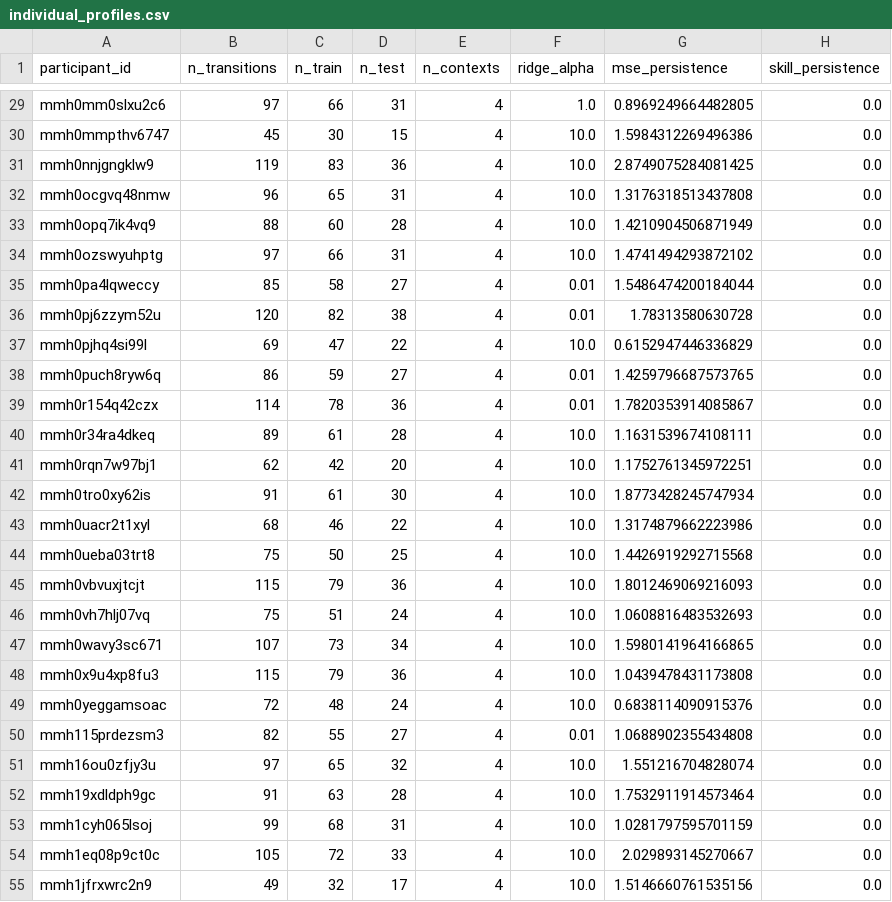
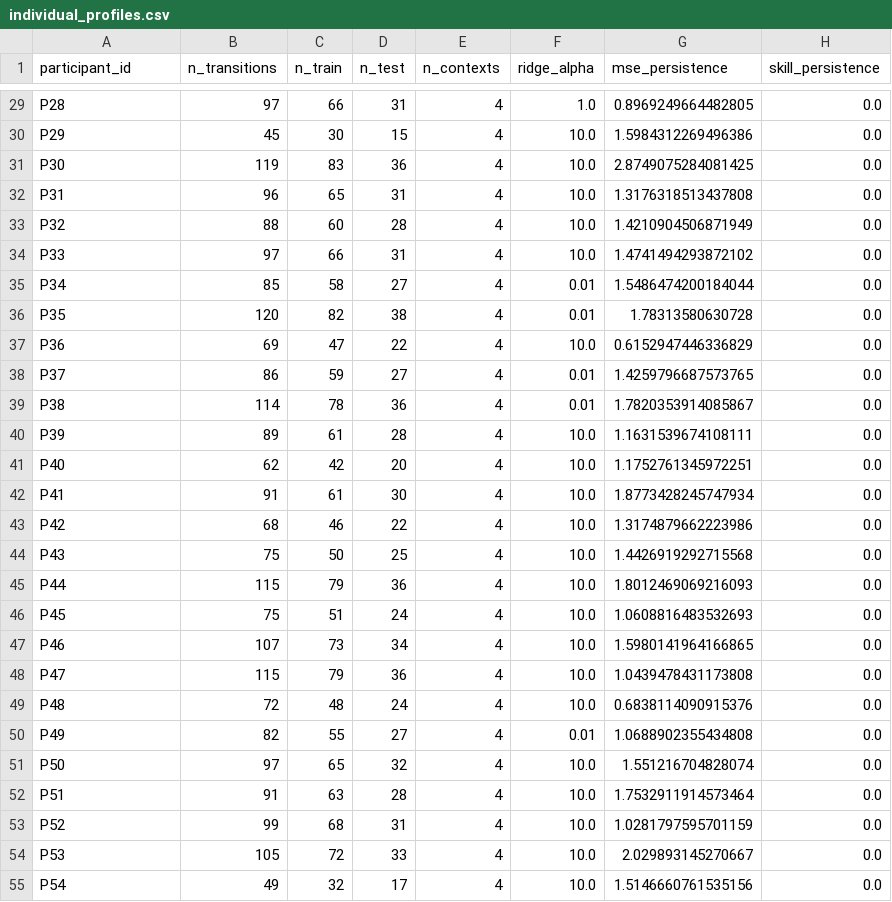
Before and after one commit to david-j-cox/eigenvectors-and-eigenvalues, a CSV file: reanalysis/outputs/individual_profiles.csv, drawn as a sheet; only a part is shown, gaps mark what is left out; the diff covers the shown part only; the diff names each change by its address in the sheet, - before the commit and + after, or states it on an @@ line.

```diff
--- a/reanalysis/outputs/individual_profiles.csv
+++ b/reanalysis/outputs/individual_profiles.csv
-A29 (participant_id): mmh0mm0slxu2c6
+A29 (participant_id): P28
-A30 (participant_id): mmh0mmpthv6747
+A30 (participant_id): P29
-A31 (participant_id): mmh0nnjgngklw9
+A31 (participant_id): P30
-A32 (participant_id): mmh0ocgvq48nmw
+A32 (participant_id): P31
-A33 (participant_id): mmh0opq7ik4vq9
+A33 (participant_id): P32
-A34 (participant_id): mmh0ozswyuhptg
+A34 (participant_id): P33
-A35 (participant_id): mmh0pa4lqweccy
+A35 (participant_id): P34
-A36 (participant_id): mmh0pj6zzym52u
+A36 (participant_id): P35
-A37 (participant_id): mmh0pjhq4si99l
+A37 (participant_id): P36
-A38 (participant_id): mmh0puch8ryw6q
+A38 (participant_id): P37
-A39 (participant_id): mmh0r154q42czx
+A39 (participant_id): P38
-A40 (participant_id): mmh0r34ra4dkeq
+A40 (participant_id): P39
-A41 (participant_id): mmh0rqn7w97bj1
+A41 (participant_id): P40
-A42 (participant_id): mmh0tro0xy62is
+A42 (participant_id): P41
-A43 (participant_id): mmh0uacr2t1xyl
+A43 (participant_id): P42
-A44 (participant_id): mmh0ueba03trt8
+A44 (participant_id): P43
-A45 (participant_id): mmh0vbvuxjtcjt
+A45 (participant_id): P44
-A46 (participant_id): mmh0vh7hlj07vq
+A46 (participant_id): P45
-A47 (participant_id): mmh0wavy3sc671
+A47 (participant_id): P46
-A48 (participant_id): mmh0x9u4xp8fu3
+A48 (participant_id): P47
-A49 (participant_id): mmh0yeggamsoac
+A49 (participant_id): P48
-A50 (participant_id): mmh115prdezsm3
+A50 (participant_id): P49
-A51 (participant_id): mmh16ou0zfjy3u
+A51 (participant_id): P50
-A52 (participant_id): mmh19xdldph9gc
+A52 (participant_id): P51
-A53 (participant_id): mmh1cyh065lsoj
+A53 (participant_id): P52
-A54 (participant_id): mmh1eq08p9ct0c
+A54 (participant_id): P53
-A55 (participant_id): mmh1jfrxwrc2n9
+A55 (participant_id): P54
```
Also changed, not shown: 33 edited cells elsewhere in this file, reanalysis/outputs/context_replication.csv, reanalysis/outputs/cross_context.csv, 3 other files.
